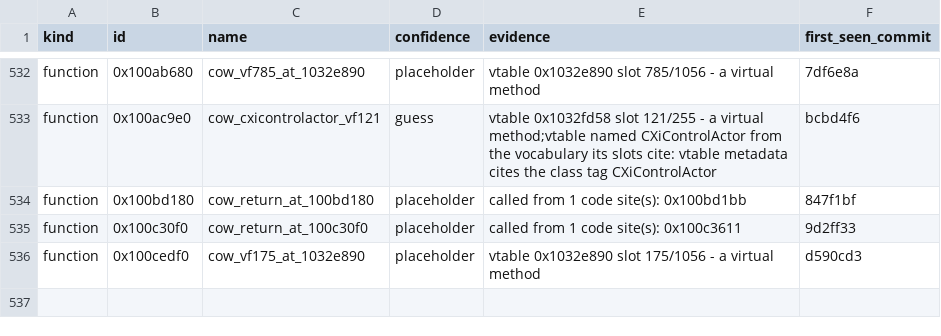
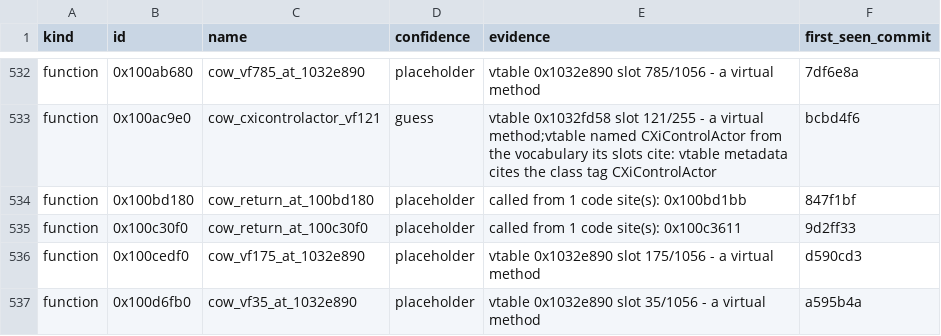
Before and after one commit to cowrevenge/cow_kuluu_xi_anything, a CSV file: cow/names.csv, drawn as a sheet; only a part is shown, gaps mark what is left out.

Commit message:
cow: 0x100d6fb0 cow_vf35_at_1032e890 [placeholder]

```diff
--- a/cow/names.csv
+++ b/cow/names.csv
@@ -536 +536,2 @@ function,0x100c30f0,cow_return_at_100c30f0,placeholder,"called from 1 code site(
 function,0x100cedf0,cow_vf175_at_1032e890,placeholder,"vtable 0x1032e890 slot 175/1056 - a virtual method",d590cd3
+function,0x100d6fb0,cow_vf35_at_1032e890,placeholder,"vtable 0x1032e890 slot 35/1056 - a virtual method",a595b4a
```
Also changed, not shown: 9 other files.
